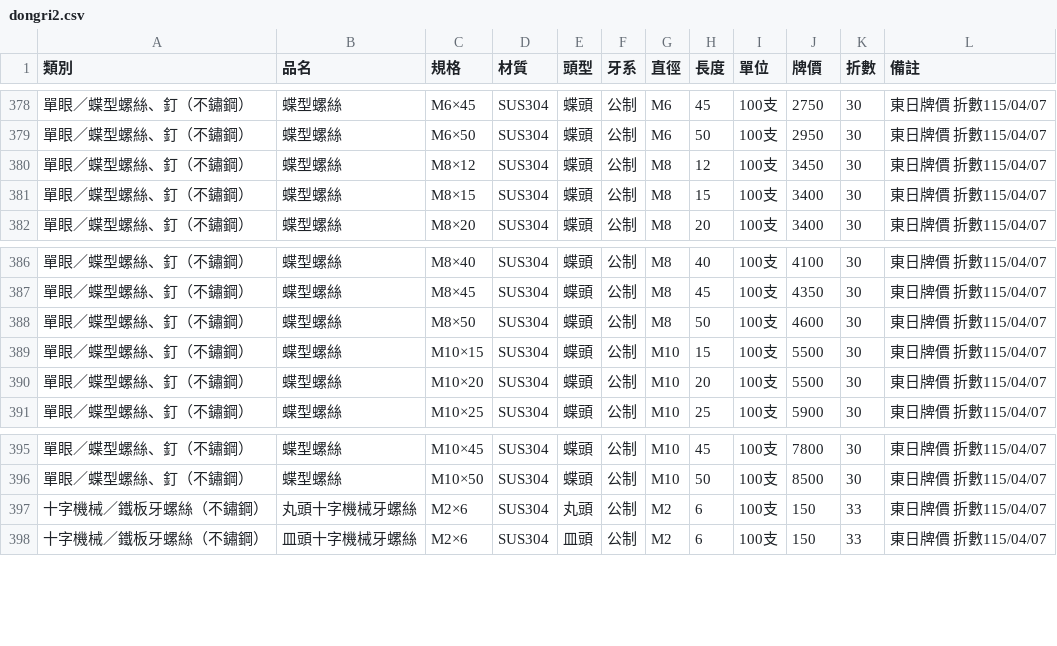
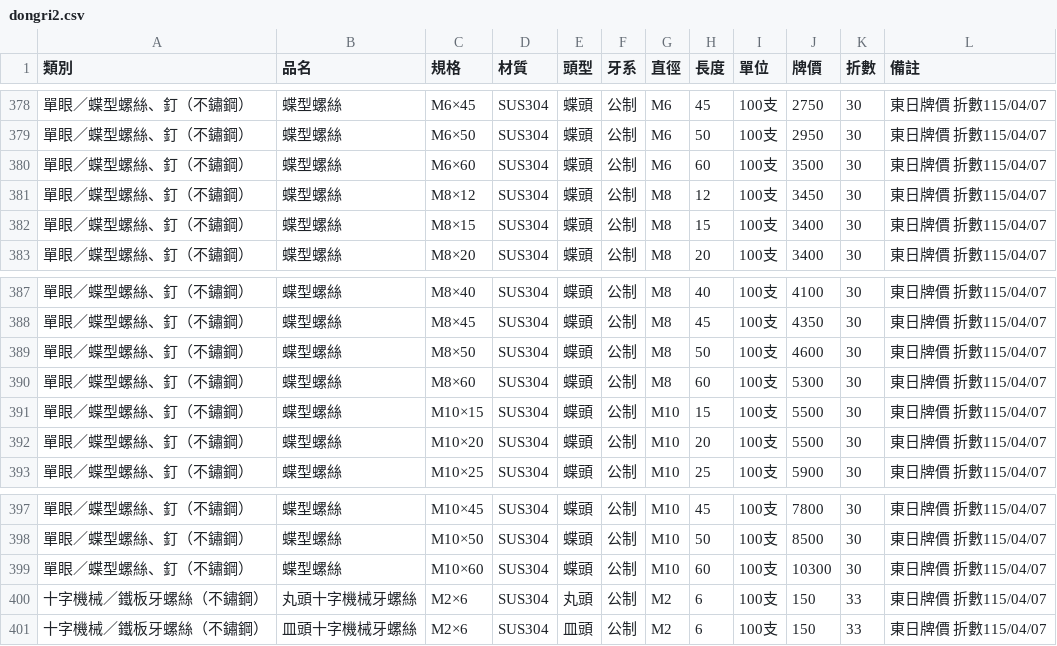
Before and after one commit to bryan7310/bryan7310, a CSV file: data/dongri2.csv, drawn as a sheet; only a part is shown, gaps mark what is left out; the diff names each change by its address in the sheet, - before the commit and + after, or states it on an @@ line.

```diff
--- a/data/dongri2.csv
+++ b/data/dongri2.csv
+row 380: 單眼／蝶型螺絲、釘（不鏽鋼） | 蝶型螺絲 | M6×60 | SUS304 | 蝶頭 | 公制 | M6 | 60 | 100支 | 3500 | 30 | 東日牌價 折數115/04/07
+row 390: 單眼／蝶型螺絲、釘（不鏽鋼） | 蝶型螺絲 | M8×60 | SUS304 | 蝶頭 | 公制 | M8 | 60 | 100支 | 5300 | 30 | 東日牌價 折數115/04/07
+row 399: 單眼／蝶型螺絲、釘（不鏽鋼） | 蝶型螺絲 | M10×60 | SUS304 | 蝶頭 | 公制 | M10 | 60 | 100支 | 10300 | 30 | 東日牌價 折數115/04/07
```
Also changed, not shown: 4 other files.
